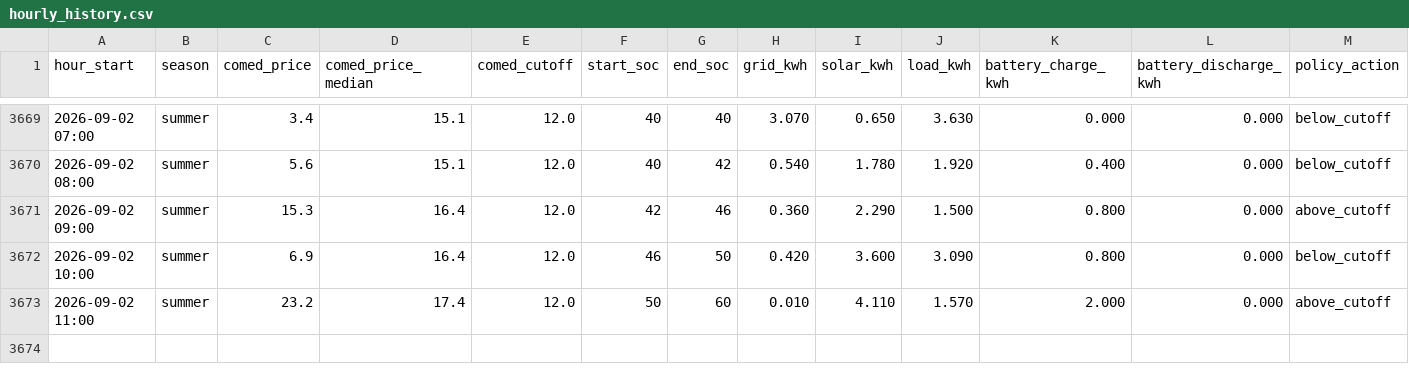
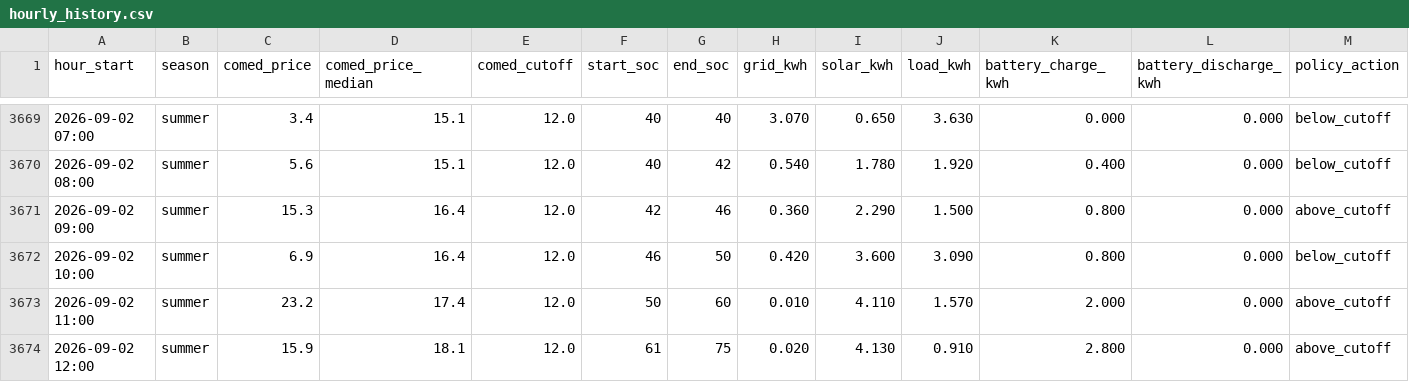
Before and after one commit to vosslab/battery-control, a CSV file: data/hourly_history.csv, drawn as a sheet; only a part is shown, gaps mark what is left out; rows hold the shown columns only; the diff names each change by its address in the sheet, - before the commit and + after, or states it on an @@ line.

Commit message:
Add 1 hourly data row through 2026-09-02 12:00

```diff
--- a/data/hourly_history.csv
+++ b/data/hourly_history.csv
+row 3674: 2026-09-02 12:00 | summer | 15.9 | 18.1 | 12.0 | 61 | 75 | 0.020 | 4.130 | 0.910 | 2.800 | 0.000 | above_cutoff
```
